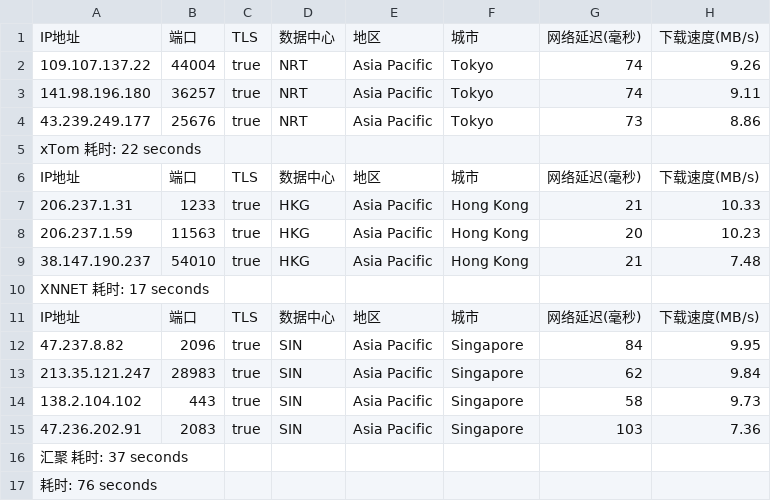
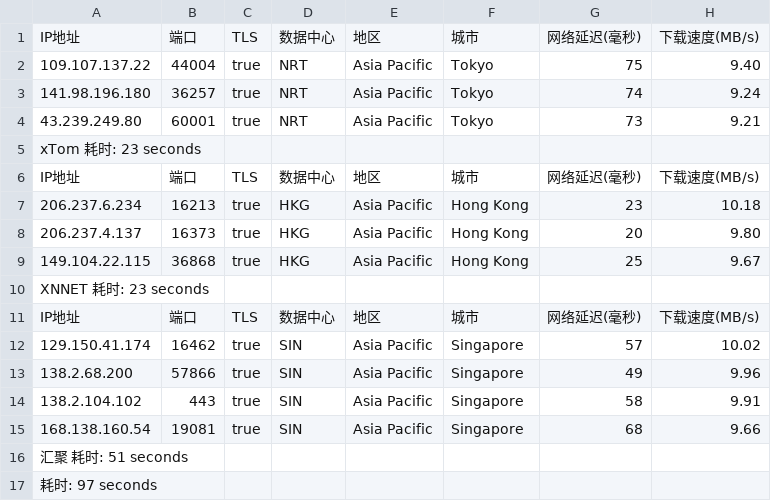
Before and after one commit to fatkun/bestcf, a CSV file: output/result.csv, drawn as a sheet; the diff names each change by its address in the sheet, - before the commit and + after, or states it on an @@ line.

```diff
--- a/output/result.csv
+++ b/output/result.csv
-G2: 74
+G2: 75
-H2: 9.26
+H2: 9.40
-H3: 9.11
+H3: 9.24
-A4: 43.239.249.177
+A4: 43.239.249.80
-B4: 25676
+B4: 60001
-H4: 8.86
+H4: 9.21
-A5: xTom 耗时: 22 seconds
+A5: xTom 耗时: 23 seconds
-A7: 206.237.1.31
+A7: 206.237.6.234
-B7: 1233
+B7: 16213
-G7: 21
+G7: 23
-H7: 10.33
+H7: 10.18
-A8: 206.237.1.59
+A8: 206.237.4.137
-B8: 11563
+B8: 16373
-H8: 10.23
+H8: 9.80
-A9: 38.147.190.237
+A9: 149.104.22.115
-B9: 54010
+B9: 36868
-G9: 21
+G9: 25
-H9: 7.48
+H9: 9.67
-A10: XNNET 耗时: 17 seconds
+A10: XNNET 耗时: 23 seconds
-A12: 47.237.8.82
+A12: 129.150.41.174
-B12: 2096
+B12: 16462
-G12: 84
+G12: 57
-H12: 9.95
+H12: 10.02
-A13: 213.35.121.247
+A13: 138.2.68.200
-B13: 28983
+B13: 57866
-G13: 62
+G13: 49
-H13: 9.84
+H13: 9.96
-H14: 9.73
+H14: 9.91
-A15: 47.236.202.91
+A15: 168.138.160.54
-B15: 2083
+B15: 19081
-G15: 103
+G15: 68
-H15: 7.36
+H15: 9.66
-A16: 汇聚 耗时: 37 seconds
+A16: 汇聚 耗时: 51 seconds
-A17: 耗时: 76 seconds
+A17: 耗时: 97 seconds
```
Also changed, not shown: 1 other file.
